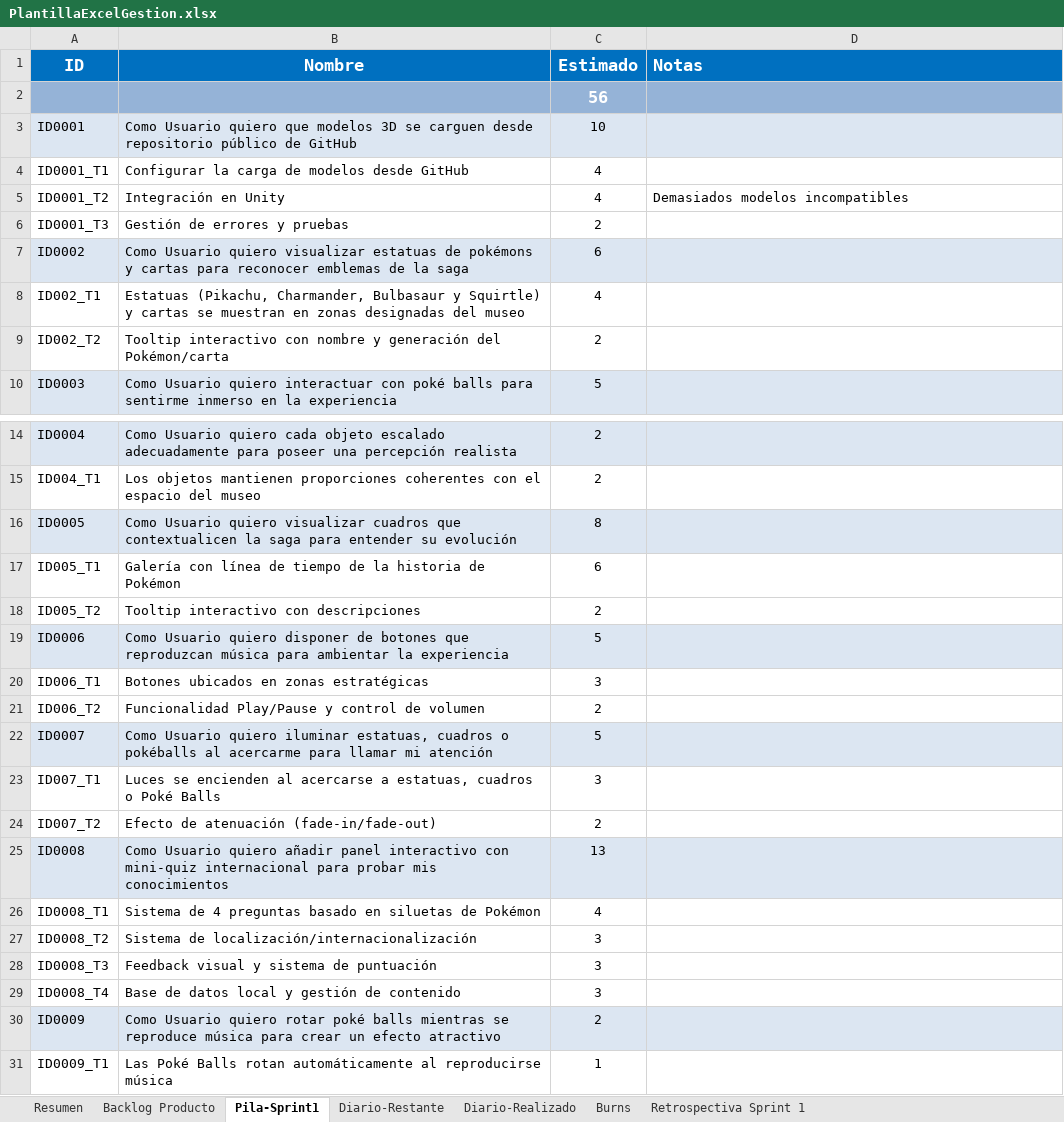
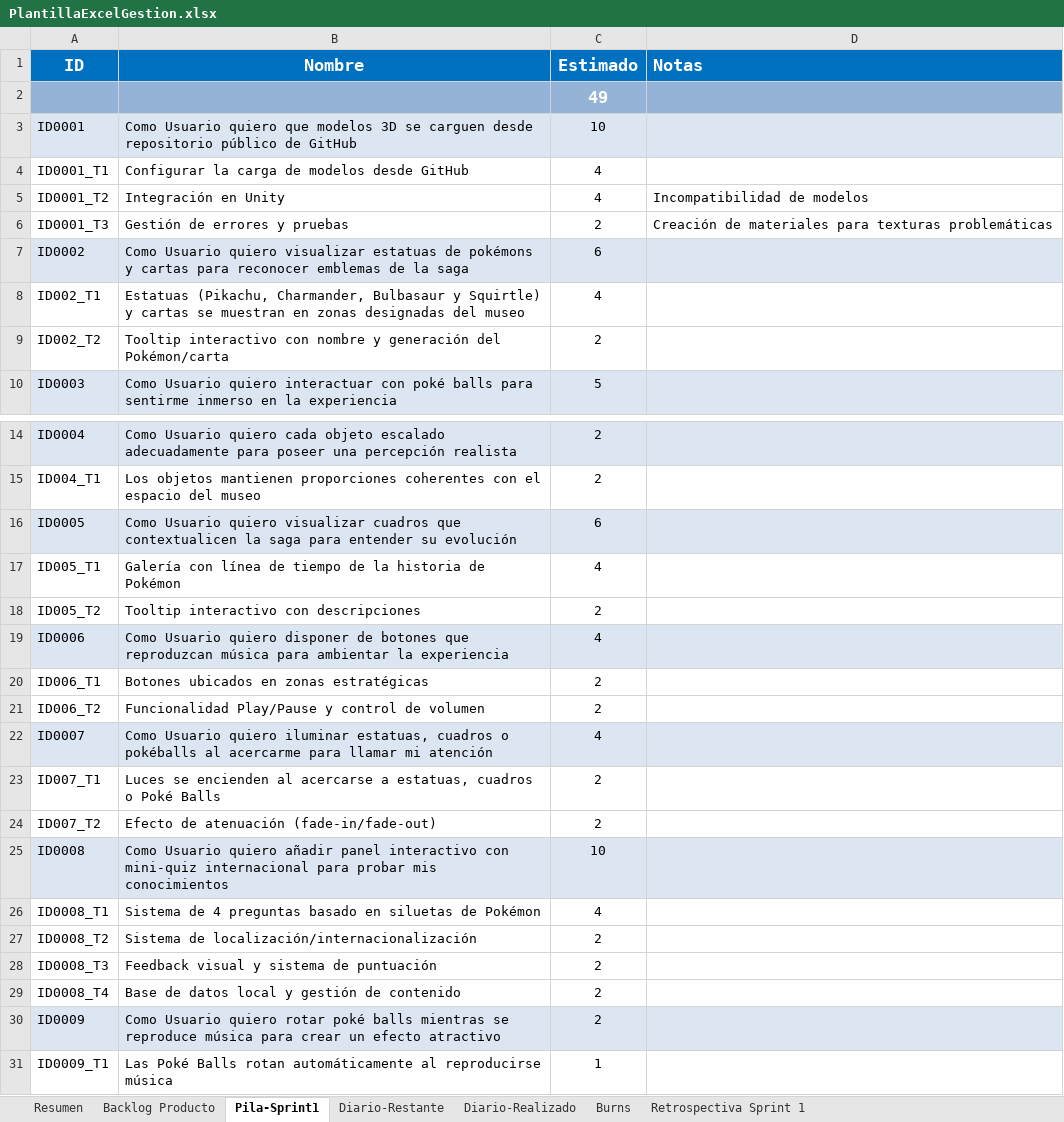
Before and after one commit to rodrimrx/Pokemon-Legacy, an Excel workbook: PlantillaExcelGestion.xlsx, sheet Pila-Sprint1, drawn as a sheet; only a part is shown, gaps mark what is left out; values as stored, in another font and other column widths than the file's, no borders; charts and pictures not drawn; the diff names each change by its address in the sheet, - before the commit and + after, or states it on an @@ line.

Commit message:
sprint 1 reflection + sprint 2 planification almost finished

```diff
--- a/PlantillaExcelGestion.xlsx (sheet Pila-Sprint1)
+++ b/PlantillaExcelGestion.xlsx (sheet Pila-Sprint1)
-C2 (Estimado): 56
+C2 (Estimado): 49
-D5 (Notas): Demasiados modelos incompatibles
+D5 (Notas): Incompatibilidad de modelos
-D6 (Notas): (empty)
+D6 (Notas): Creación de materiales para texturas problemáticas
-C16 (Estimado): 8
+C16 (Estimado): 6
-C17 (Estimado): 6
+C17 (Estimado): 4
-C19 (Estimado): 5
+C19 (Estimado): 4
-C20 (Estimado): 3
+C20 (Estimado): 2
-C22 (Estimado): 5
+C22 (Estimado): 4
-C23 (Estimado): 3
+C23 (Estimado): 2
-C25 (Estimado): 13
+C25 (Estimado): 10
-C27:C29 (Estimado): 3
+C27:C29 (Estimado): 2
```
Also changed, not shown: sheet Burns, sheet Diario-Restante, sheet Diario-Realizado, sheet Backlog Producto, sheet Resumen, formulas that keep their value, charts or pictures, 1 other file.
